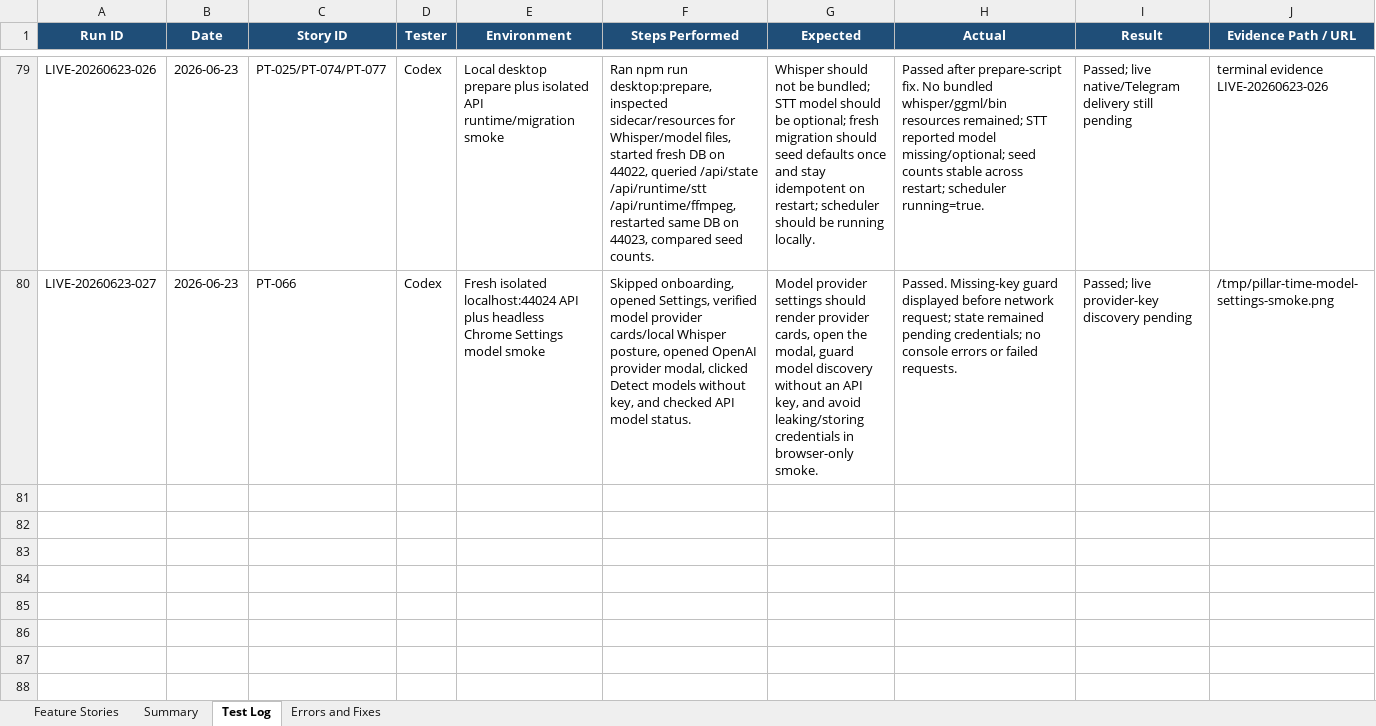
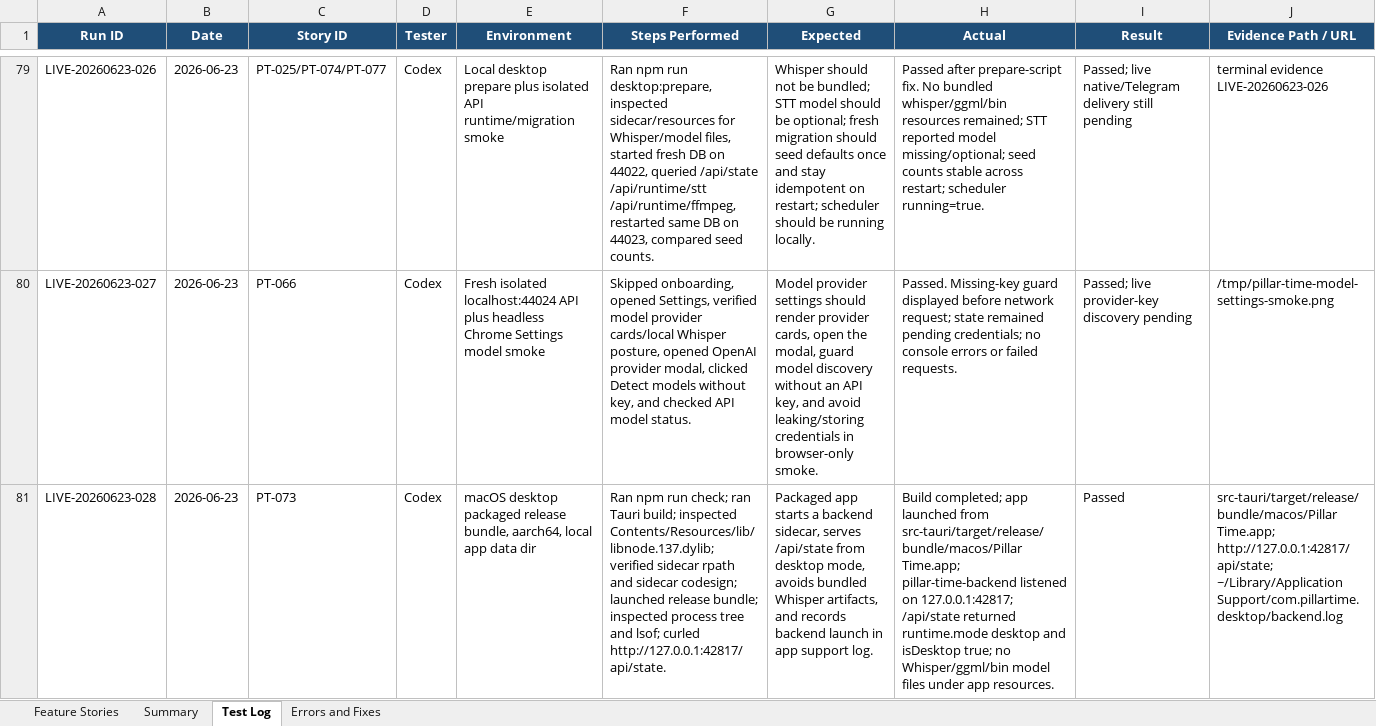
Before and after one commit to Transformation-Agency/pillar-time, an Excel workbook: docs/pillar-time-feature-user-story-tracker.xlsx, sheet Test Log, drawn as a sheet; only a part is shown, gaps mark what is left out; values as stored, in another font and other column widths than the file's, no borders; rows hold the shown columns only; the diff names each change by its address in the sheet, - before the commit and + after, or states it on an @@ line.

Commit message:
Fix packaged backend sidecar runtime

```diff
--- a/docs/pillar-time-feature-user-story-tracker.xlsx (sheet Test Log)
+++ b/docs/pillar-time-feature-user-story-tracker.xlsx (sheet Test Log)
+row 81: LIVE-20260623-028 | 2026-06-23 | PT-073 | Codex | macOS desktop packaged release bundle, aarch64, local app data dir | Ran npm run check; ran Tauri build; inspected Contents/Resources/lib/libnode.137.dylib; verified sidecar rpath and sidecar codesign; launched release bundle; inspected process tree and lsof; curled http://127.0.0.1:42817/api/state. | Packaged app starts a backend sidecar, serves /api/state from desktop mode, avoids bundled Whisper artifacts, and records backend launch in app support log. | Build completed; app launched from src-tauri/target/release/bundle/macos/Pillar Time.app; pillar-time-backend listened on 127.0.0.1:42817; /api/state returned runtime.mode desktop and isDesktop true; no Whisper/ggml/bin model files under app resources. | Passed | src-tauri/target/release/bundle/macos/Pillar Time.app; http://127.0.0.1:42817/api/state; ~/Library/Application Support/com.pillartime.desktop/backend.log
```
Also changed, not shown: sheet Errors and Fixes, sheet Feature Stories, 3 other files.
